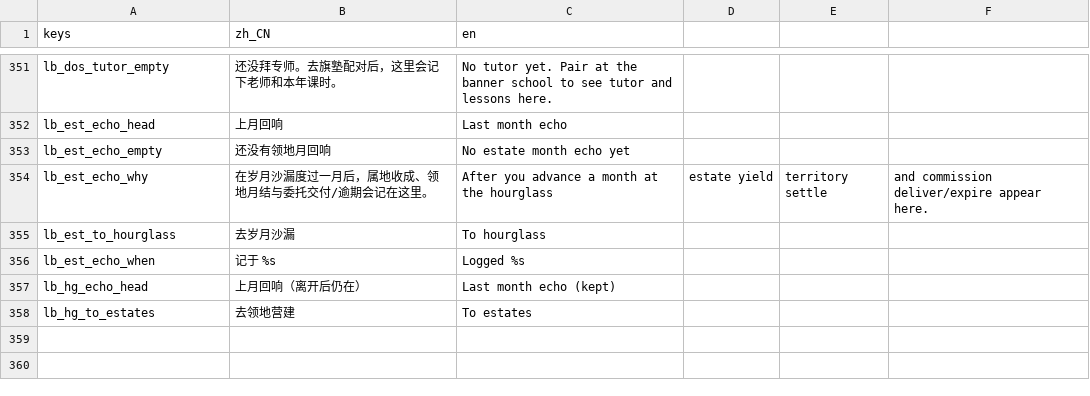
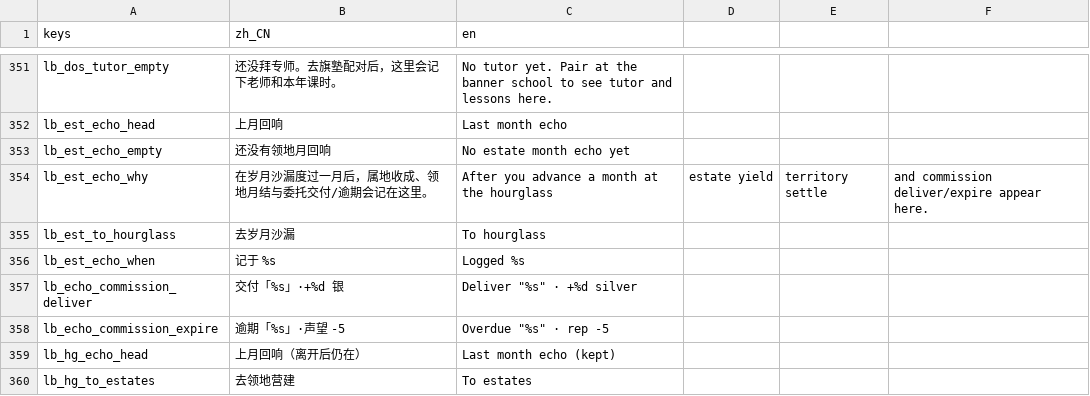
Before and after one commit to wuyongjia666-droid/CenturyKnights, a CSV file: project/data/locale/lineb.csv, drawn as a sheet; only a part is shown, gaps mark what is left out; the diff names each change by its address in the sheet, - before the commit and + after, or states it on an @@ line.

Commit message:
fix(y1b): i18n-wrap commission month_echo literals
i18n_ratchet failed on world.gd 172→174; route deliver/expire echo
through Locale.t so the PR ceiling holds.

```diff
--- a/project/data/locale/lineb.csv
+++ b/project/data/locale/lineb.csv
+row 357: lb_echo_commission_deliver | 交付「%s」·+%d 银 | Deliver "%s" · +%d silver
+row 358: lb_echo_commission_expire | 逾期「%s」·声望 -5 | Overdue "%s" · rep -5
```
Also changed, not shown: 1 other file.
